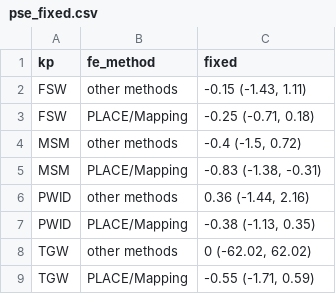
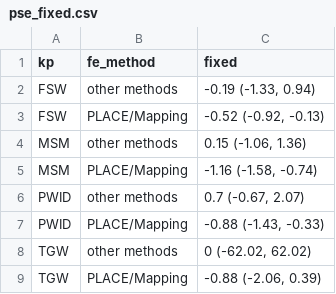
Before and after one commit to osymandius/kp-data, a CSV file: R/pse_fixed.csv, drawn as a sheet.

```diff
--- a/R/pse_fixed.csv
+++ b/R/pse_fixed.csv
@@ -1,9 +1,9 @@
 kp,fe_method,fixed
-FSW,other methods,"-0.15 (-1.43, 1.11)"
-FSW,PLACE/Mapping,"-0.25 (-0.71, 0.18)"
-MSM,other methods,"-0.4 (-1.5, 0.72)"
-MSM,PLACE/Mapping,"-0.83 (-1.38, -0.31)"
-PWID,other methods,"0.36 (-1.44, 2.16)"
-PWID,PLACE/Mapping,"-0.38 (-1.13, 0.35)"
+FSW,other methods,"-0.19 (-1.33, 0.94)"
+FSW,PLACE/Mapping,"-0.52 (-0.92, -0.13)"
+MSM,other methods,"0.15 (-1.06, 1.36)"
+MSM,PLACE/Mapping,"-1.16 (-1.58, -0.74)"
+PWID,other methods,"0.7 (-0.67, 2.07)"
+PWID,PLACE/Mapping,"-0.88 (-1.43, -0.33)"
 TGW,other methods,"0 (-62.02, 62.02)"
-TGW,PLACE/Mapping,"-0.55 (-1.71, 0.59)"
+TGW,PLACE/Mapping,"-0.88 (-2.06, 0.39)"
```
Also changed, not shown: R/pse_random.csv, src/aaa_assign_province/art_clean_sourced.csv, 21 other files.
